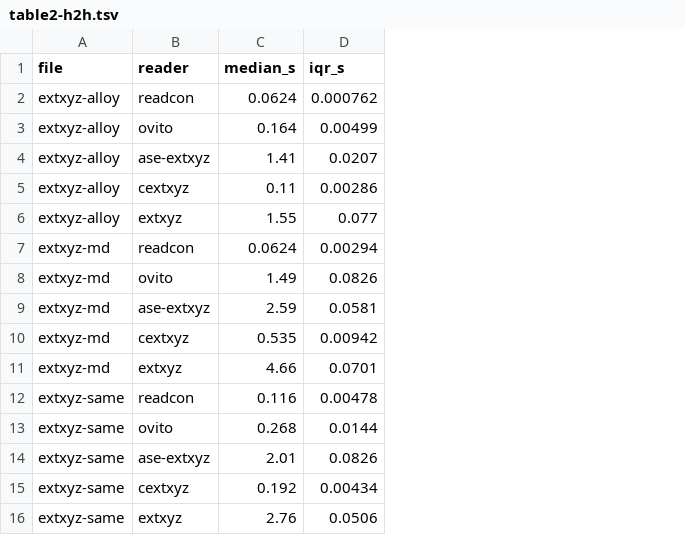
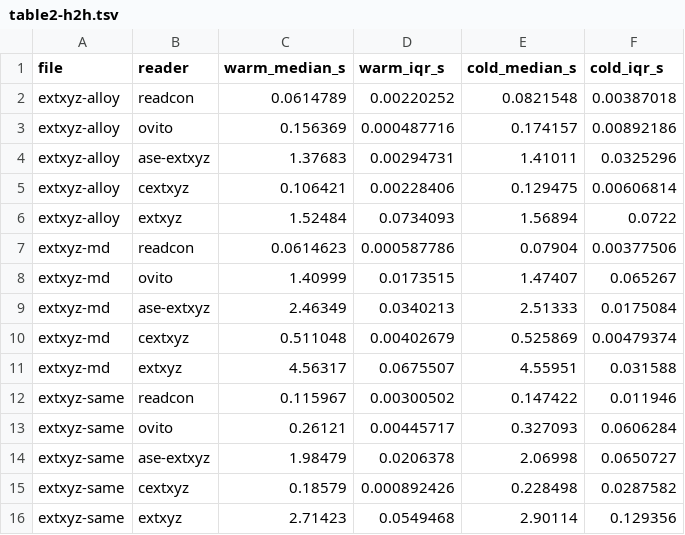
Before and after one commit to lode-org/readcon-core, a TSV file: bench/h2h/scaling/rel1/table2-h2h.tsv, drawn as a sheet; removed rows and columns are numbered as before the commit, all else as after; the diff names each change by its address in the sheet, - before the commit and + after, or states it on an @@ line.

Commit message:
bench: time chemfiles formats and split warm from cold reads
Warm reads touch the file once before the clock. Cold reads drop the page cache after warmup and are reported beside the warm median. cross-format.tsv records n, the number of timed samples. Chemfiles reads CON through readcon, opens gzip, xz and bzip2 XYZ, and times TRR. PDB above 99,999 atoms stays in the table with the five-digit serial limit.

```diff
--- a/bench/h2h/scaling/rel1/table2-h2h.tsv
+++ b/bench/h2h/scaling/rel1/table2-h2h.tsv
-column C (median_s), rows 2-16: 0.0624 | 0.164 | 1.41 | 0.11 | 1.55 | 0.0624 | 1.49 | 2.59 | 0.535 | 4.66 | 0.116 | 0.268 | 2.01 | 0.192 | 2.76
-column D (iqr_s), rows 2-16: 0.000762 | 0.00499 | 0.0207 | 0.00286 | 0.077 | 0.00294 | 0.0826 | 0.0581 | 0.00942 | 0.0701 | 0.00478 | 0.0144 | 0.0826 | 0.00434 | 0.0506
+column C (warm_median_s), rows 2-16: 0.0614789 | 0.156369 | 1.37683 | 0.106421 | 1.52484 | 0.0614623 | 1.40999 | 2.46349 | 0.511048 | 4.56317 | 0.115967 | 0.26121 | 1.98479 | 0.18579 | 2.71423
+column D (warm_iqr_s), rows 2-16: 0.00220252 | 0.000487716 | 0.00294731 | 0.00228406 | 0.0734093 | 0.000587786 | 0.0173515 | 0.0340213 | 0.00402679 | 0.0675507 | 0.00300502 | 0.00445717 | 0.0206378 | 0.000892426 | 0.0549468
+column E (cold_median_s), rows 2-16: 0.0821548 | 0.174157 | 1.41011 | 0.129475 | 1.56894 | 0.07904 | 1.47407 | 2.51333 | 0.525869 | 4.55951 | 0.147422 | 0.327093 | 2.06998 | 0.228498 | 2.90114
+column F (cold_iqr_s), rows 2-16: 0.00387018 | 0.00892186 | 0.0325296 | 0.00606814 | 0.0722 | 0.00377506 | 0.065267 | 0.0175084 | 0.00479374 | 0.031588 | 0.011946 | 0.0606284 | 0.0650727 | 0.0287582 | 0.129356
```
Also changed, not shown: 11 other files.
